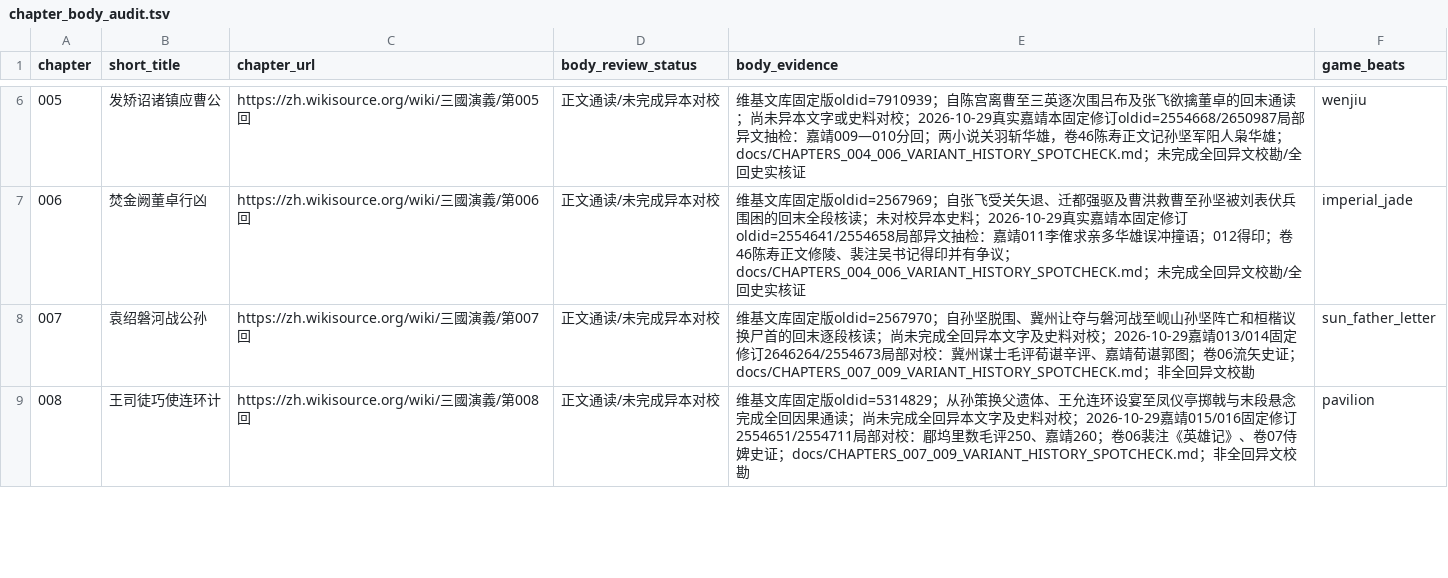
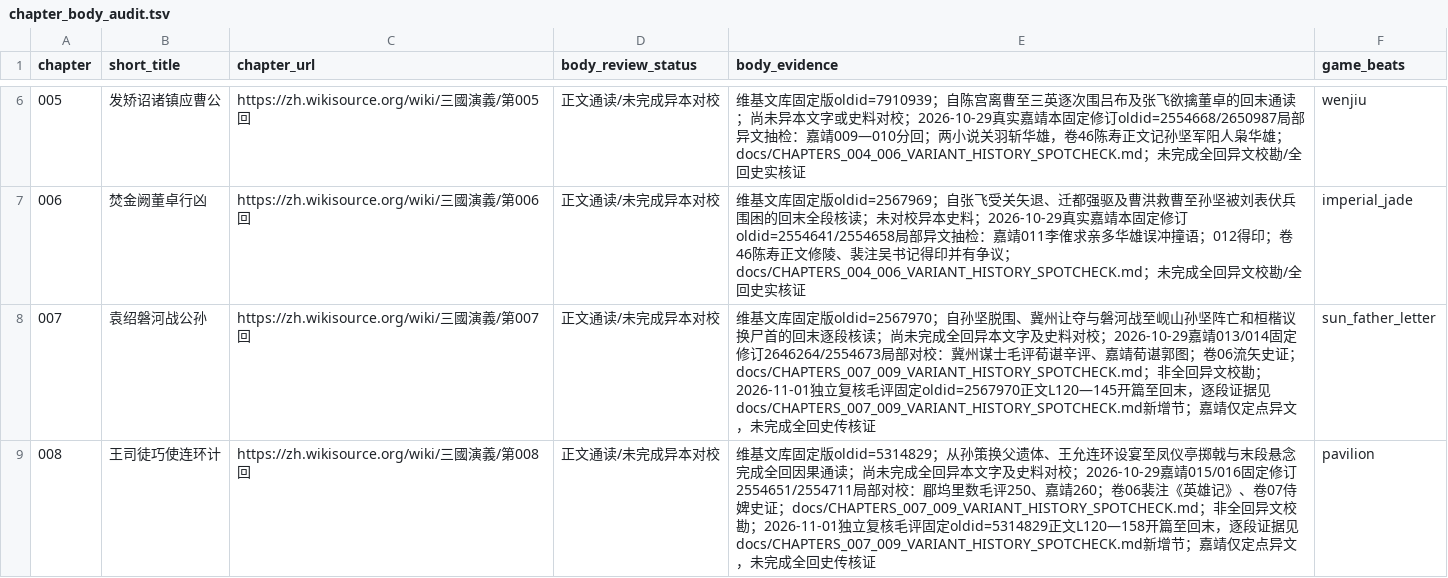
Before and after one commit to jackson-heylion/Three-Kingdoms-Spire-Reborn, a TSV file: data/chapter_body_audit.tsv, drawn as a sheet; only a part is shown, gaps mark what is left out; the diff covers the shown part only.

Commit message:
feat(lore): independently review chapters 007-009 and test natural opening choices

```diff
--- a/data/chapter_body_audit.tsv
+++ b/data/chapter_body_audit.tsv
@@ -7,3 +7,3 @@ chapter	short_title	chapter_url	body_review_status	body_evidence	game_beats
 006	焚金阙董卓行凶	https://zh.wikisource.org/wiki/三國演義/第006回	正文通读/未完成异本对校	维基文库固定版oldid=2567969；自张飞受关矢退、迁都强驱及曹洪救曹至孙坚被刘表伏兵围困的回末全段核读；未对校异本史料；2026-10-29真实嘉靖本固定修订oldid=2554641/2554658局部异文抽检：嘉靖011李傕求亲多华雄误冲撞语；012得印；卷46陈寿正文修陵、裴注吴书记得印并有争议；docs/CHAPTERS_004_006_VARIANT_HISTORY_SPOTCHECK.md；未完成全回异文校勘/全回史实核证	imperial_jade
-007	袁绍磐河战公孙	https://zh.wikisource.org/wiki/三國演義/第007回	正文通读/未完成异本对校	维基文库固定版oldid=2567970；自孙坚脱围、冀州让夺与磐河战至岘山孙坚阵亡和桓楷议换尸首的回末逐段核读；尚未完成全回异本文字及史料对校；2026-10-29嘉靖013/014固定修订2646264/2554673局部对校：冀州谋士毛评荀谌辛评、嘉靖荀谌郭图；卷06流矢史证；docs/CHAPTERS_007_009_VARIANT_HISTORY_SPOTCHECK.md；非全回异文校勘	sun_father_letter
-008	王司徒巧使连环计	https://zh.wikisource.org/wiki/三國演義/第008回	正文通读/未完成异本对校	维基文库固定版oldid=5314829；从孙策换父遗体、王允连环设宴至凤仪亭掷戟与末段悬念完成全回因果通读；尚未完成全回异本文字及史料对校；2026-10-29嘉靖015/016固定修订2554651/2554711局部对校：郿坞里数毛评250、嘉靖260；卷06裴注《英雄记》、卷07侍婢史证；docs/CHAPTERS_007_009_VARIANT_HISTORY_SPOTCHECK.md；非全回异文校勘	pavilion
+007	袁绍磐河战公孙	https://zh.wikisource.org/wiki/三國演義/第007回	正文通读/未完成异本对校	维基文库固定版oldid=2567970；自孙坚脱围、冀州让夺与磐河战至岘山孙坚阵亡和桓楷议换尸首的回末逐段核读；尚未完成全回异本文字及史料对校；2026-10-29嘉靖013/014固定修订2646264/2554673局部对校：冀州谋士毛评荀谌辛评、嘉靖荀谌郭图；卷06流矢史证；docs/CHAPTERS_007_009_VARIANT_HISTORY_SPOTCHECK.md；非全回异文校勘；2026-11-01独立复核毛评固定oldid=2567970正文L120—145开篇至回末，逐段证据见docs/CHAPTERS_007_009_VARIANT_HISTORY_SPOTCHECK.md新增节；嘉靖仅定点异文，未完成全回史传核证	sun_father_letter
+008	王司徒巧使连环计	https://zh.wikisource.org/wiki/三國演義/第008回	正文通读/未完成异本对校	维基文库固定版oldid=5314829；从孙策换父遗体、王允连环设宴至凤仪亭掷戟与末段悬念完成全回因果通读；尚未完成全回异本文字及史料对校；2026-10-29嘉靖015/016固定修订2554651/2554711局部对校：郿坞里数毛评250、嘉靖260；卷06裴注《英雄记》、卷07侍婢史证；docs/CHAPTERS_007_009_VARIANT_HISTORY_SPOTCHECK.md；非全回异文校勘；2026-11-01独立复核毛评固定oldid=5314829正文L120—158开篇至回末，逐段证据见docs/CHAPTERS_007_009_VARIANT_HISTORY_SPOTCHECK.md新增节；嘉靖仅定点异文，未完成全回史传核证	pavilion
```
Also changed, not shown: 1 edited cell elsewhere in this file, 3 other files.
